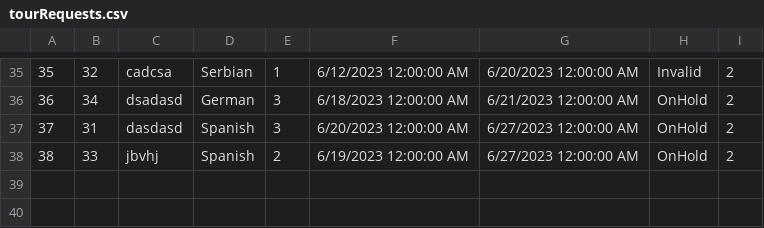
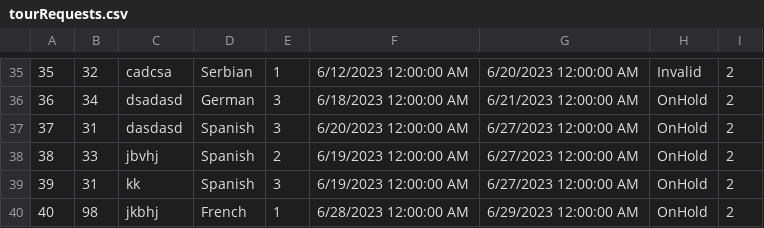
Before and after one commit to dokma11/SIMS-Project-Group-4-Team-B, a CSV file: Sims2023/Sims2023/Resources/Data/tourRequests.csv, drawn as a sheet; only a part is shown, gaps mark what is left out.

```diff
--- a/Sims2023/Sims2023/Resources/Data/tourRequests.csv
+++ b/Sims2023/Sims2023/Resources/Data/tourRequests.csv
@@ -38 +38,3 @@
 38|33| jbvhj|Spanish|2|6/19/2023 12:00:00 AM|6/27/2023 12:00:00 AM|OnHold|2
+39|31|kk|Spanish|3|6/19/2023 12:00:00 AM|6/27/2023 12:00:00 AM|OnHold|2
+40|98|jkbhj|French|1|6/28/2023 12:00:00 AM|6/29/2023 12:00:00 AM|OnHold|2
```
Also changed, not shown: Sims2023/Sims2023/Resources/Data/locations.csv, 17 other files.
